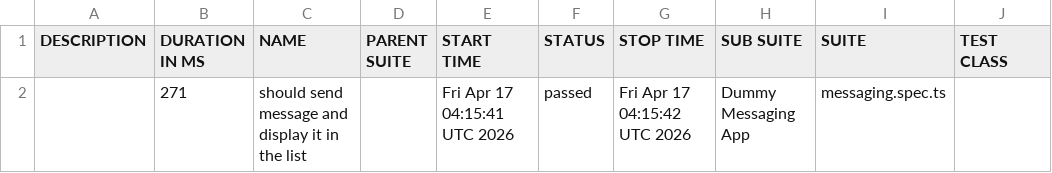
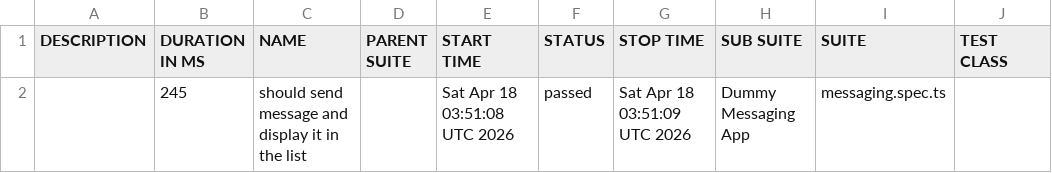
Before and after one commit to axelforce/dummyMessage, a CSV file: data/suites.csv, drawn as a sheet; only a part is shown; the diff names each change by its address in the sheet, - before the commit and + after, or states it on an @@ line.

```diff
--- a/data/suites.csv
+++ b/data/suites.csv
-B2 (DURATION IN MS): 271
+B2 (DURATION IN MS): 245
-E2 (START TIME): Fri Apr 17 04:15:41 UTC 2026
+E2 (START TIME): Sat Apr 18 03:51:08 UTC 2026
-G2 (STOP TIME): Fri Apr 17 04:15:42 UTC 2026
+G2 (STOP TIME): Sat Apr 18 03:51:09 UTC 2026
```
Also changed, not shown: 16 other files.
